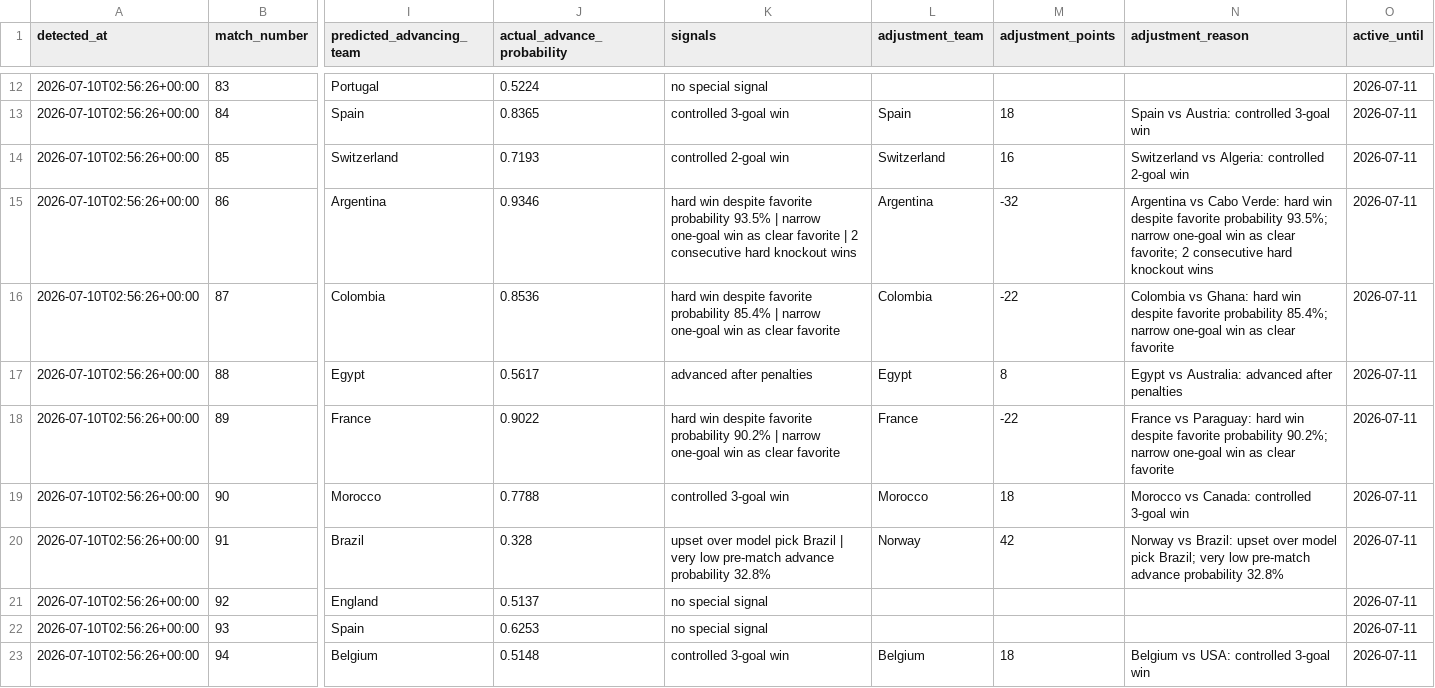
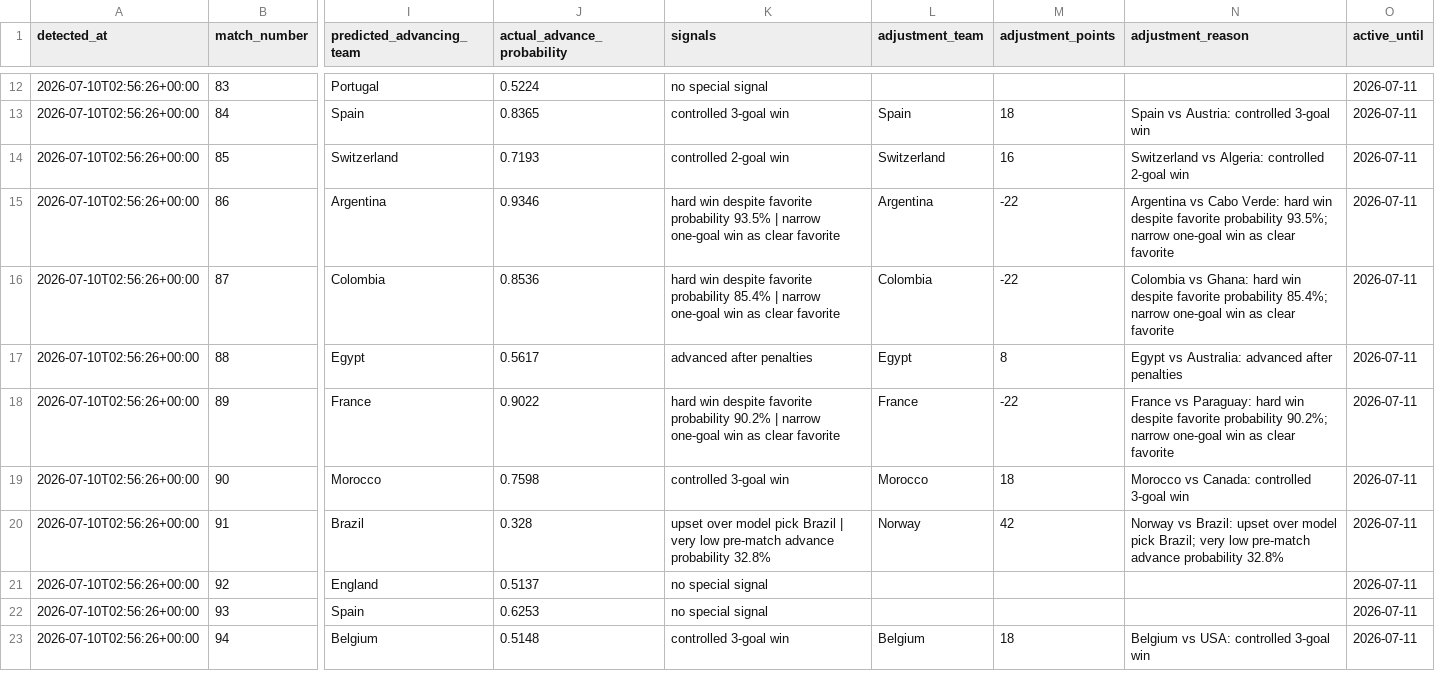
Before and after one commit to ffCrack/2026-worldcup-agent, a CSV file: data/match_intelligence_notes.csv, drawn as a sheet; only a part is shown, gaps mark what is left out; the diff covers the shown part only; the diff names each change by its address in the sheet, - before the commit and + after, or states it on an @@ line.

```diff
--- a/data/match_intelligence_notes.csv
+++ b/data/match_intelligence_notes.csv
-K15 (signals): …clear favorite | 2 consecutive hard knockout wins
+K15 (signals): …clear favorite
-M15 (adjustment_points): -32
+M15 (adjustment_points): -22
-N15 (adjustment_reason): …as clear favorite; 2 consecutive hard knockout wins
+N15 (adjustment_reason): …as clear favorite
-J19 (actual_advance_probability): 0.7788
+J19 (actual_advance_probability): 0.7598
```
Also changed, not shown: 4 added rows and 11 edited cells elsewhere in this file, data/knockout_bracket_predictions.csv, data/prediction_locks.csv, 14 other files.
